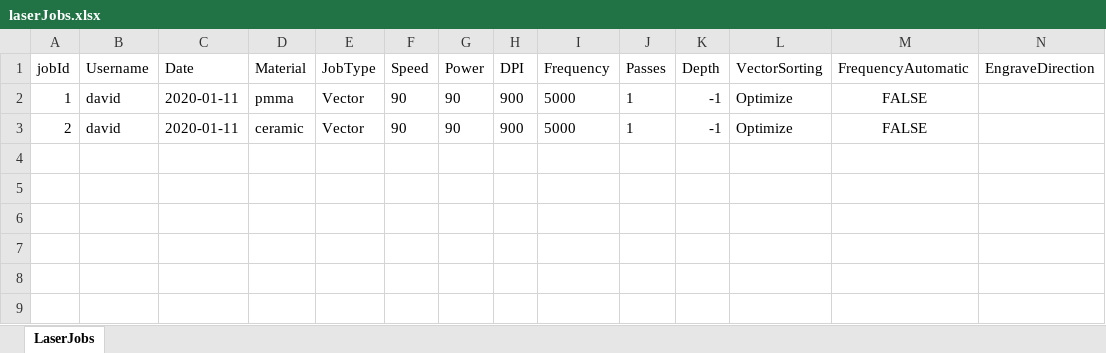
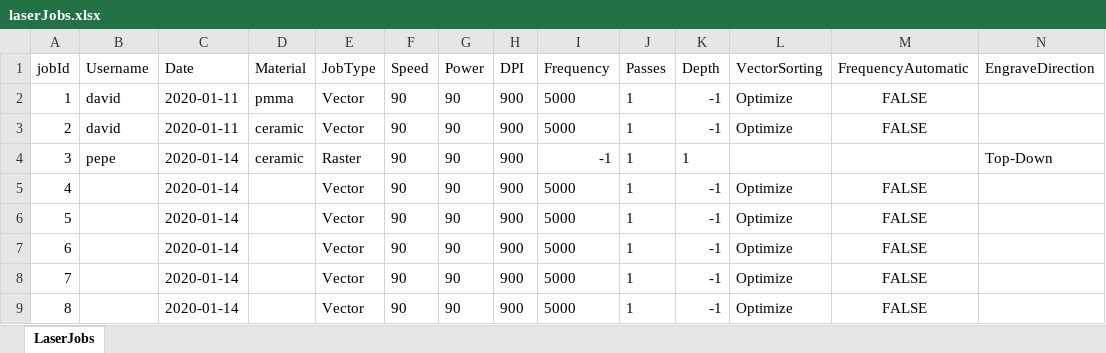
Before and after one commit to sansanda/LaserJobs-Logbook, an Excel workbook: persistence/data/laserJobs.xlsx, sheet LaserJobs, drawn as a sheet; only a part is shown; values as stored, in another font and other column widths than the file's, no borders; rows hold the shown columns only; the diff names each change by its address in the sheet, - before the commit and + after, or states it on an @@ line.

```diff
--- a/persistence/data/laserJobs.xlsx (sheet LaserJobs)
+++ b/persistence/data/laserJobs.xlsx (sheet LaserJobs)
+row 4: 3 | pepe | 2020-01-14 | ceramic | Raster | 90 | 90 | 900 | -1 | 1 | 1 |  |  | Top-Down
+row 5: 4 |  | 2020-01-14 |  | Vector | 90 | 90 | 900 | 5000 | 1 | -1 | Optimize | FALSE
+row 6: 5 |  | 2020-01-14 |  | Vector | 90 | 90 | 900 | 5000 | 1 | -1 | Optimize | FALSE
+row 7: 6 |  | 2020-01-14 |  | Vector | 90 | 90 | 900 | 5000 | 1 | -1 | Optimize | FALSE
+row 8: 7 |  | 2020-01-14 |  | Vector | 90 | 90 | 900 | 5000 | 1 | -1 | Optimize | FALSE
+row 9: 8 |  | 2020-01-14 |  | Vector | 90 | 90 | 900 | 5000 | 1 | -1 | Optimize | FALSE
```
Also changed, not shown: persistence/data/laserJobs2.xlsx, 3 other files.
